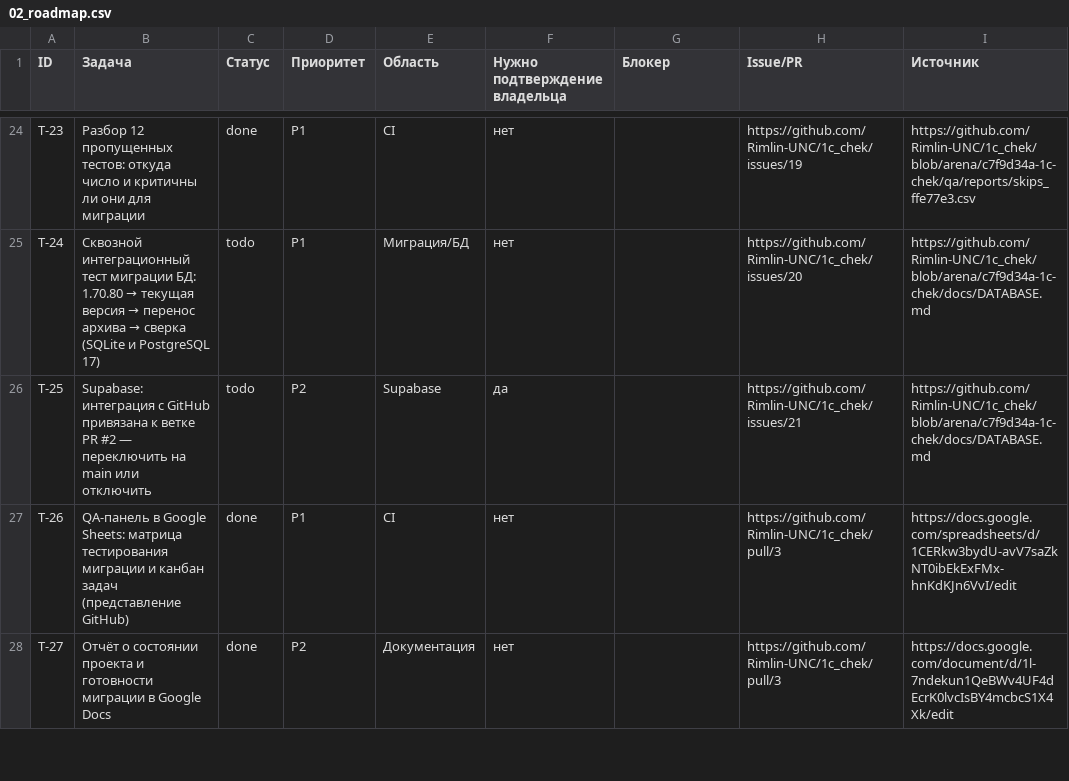
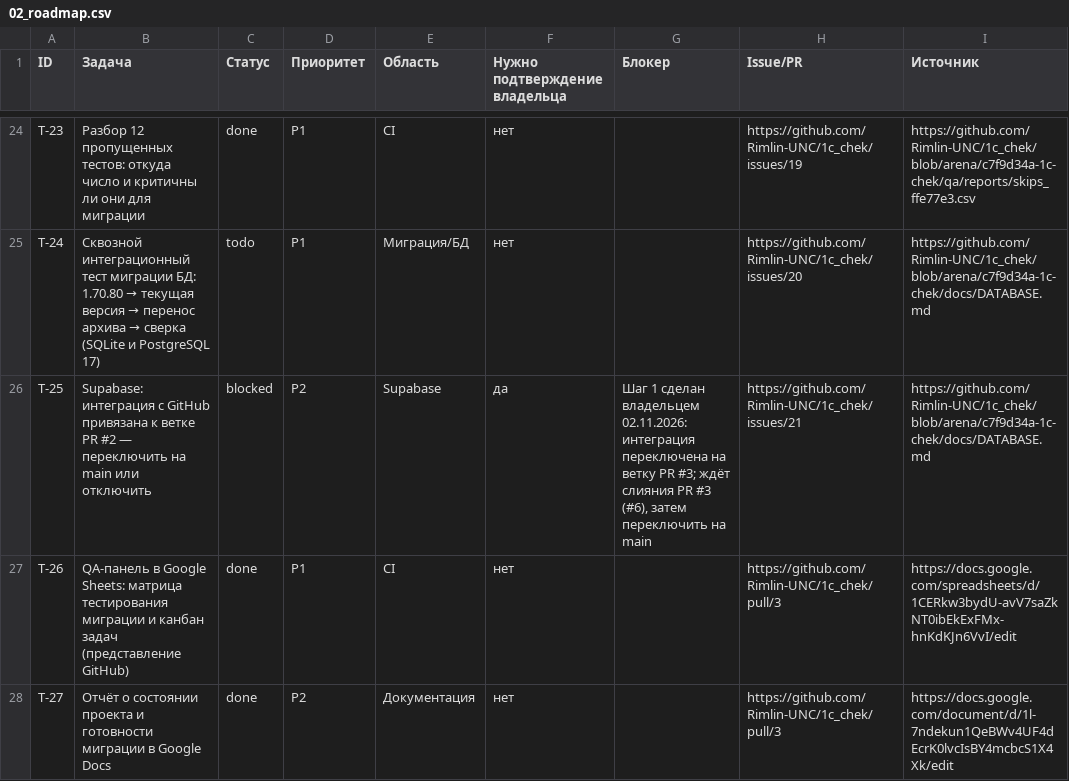
Before and after one commit to Rimlin-UNC/1c_chek, a CSV file: docs/kb/02_roadmap.csv, drawn as a sheet; only a part is shown, gaps mark what is left out; the diff names each change by its address in the sheet, - before the commit and + after, or states it on an @@ line.

Commit message:
Документация: интеграция Supabase переключена владельцем на ветку PR #3
Владелец 02.11.2026 в 10:17 UTC связал основную (production) ветку проекта
chek.base с git-веткой arena/c7f9d34a-1c-chek вместо ветки PR #2. Проверено:
list_branches — git_branch = arena/c7f9d34a-1c-chek, статус FUNCTIONS_DEPLOYED;
история миграций прежняя (3 версии); аудит RLS/FK — 15 OK, 7 ВНИМАНИЕ, 0 ОШИБКА,
как до переключения.

- Стоп-лист AGENTS.md: новые или изменённые файлы supabase/migrations,
  supabase/functions, supabase/config.toml — только после «да» владельца:
  push в ветку сессии может применить их к рабочему проекту.
- AGENTS.md: строка Supabase в таблице коннекторов; срок токена GitHub —
  из session_check (токен обновляется сам).
- DATABASE.md: раздел «Интеграция Supabase ↔ GitHub» — новое состояние.
- T-25 → blocked: шаг 1 сделан, после слияния PR #3 (#6) переключить на main.

Файлы supabase/ в этом коммите не менялись.

Co-authored-by: arena-agent <297053741+arena-agent@users.noreply.github.com>

```diff
--- a/docs/kb/02_roadmap.csv
+++ b/docs/kb/02_roadmap.csv
-C26 (Статус): todo
+C26 (Статус): blocked
-G26 (Блокер): (empty)
+G26 (Блокер): Шаг 1 сделан владельцем 02.11.2026: интеграция переключена на ветку PR #3; ждёт слияния PR #3 (#6), затем переключить на main
```
Also changed, not shown: 4 other files.
